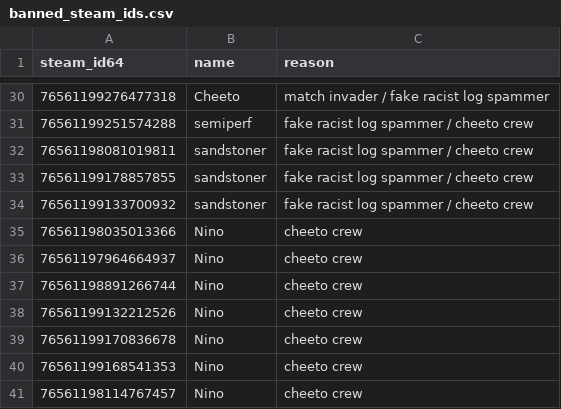
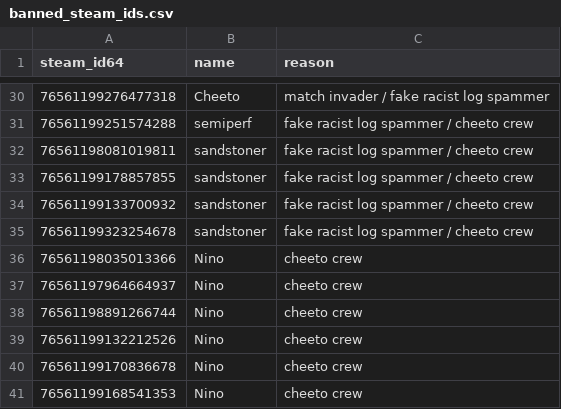
Before and after one commit to Arie/serveme, a CSV file: doc/banned_steam_ids.csv, drawn as a sheet; only a part is shown, gaps mark what is left out; the shorter side is filled out with more unchanged rows; the diff names each change by its address in the sheet, - before the commit and + after, or states it on an @@ line.

Commit message:
Another sandstoner alt

```diff
--- a/doc/banned_steam_ids.csv
+++ b/doc/banned_steam_ids.csv
+row 35: 76561199323254678 | sandstoner | fake racist log spammer / cheeto crew
```
